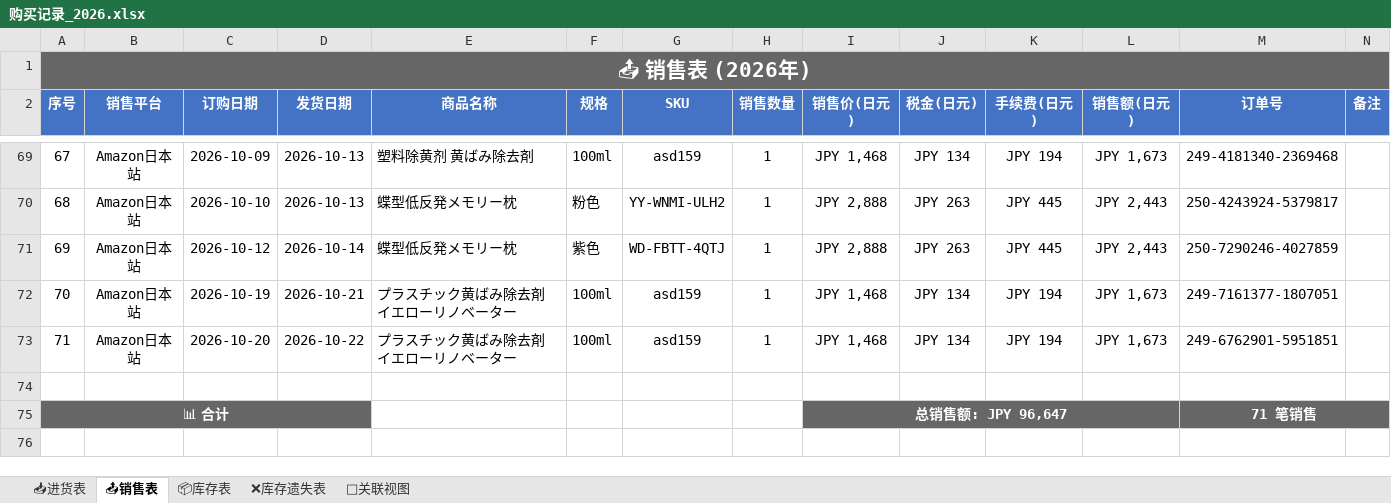
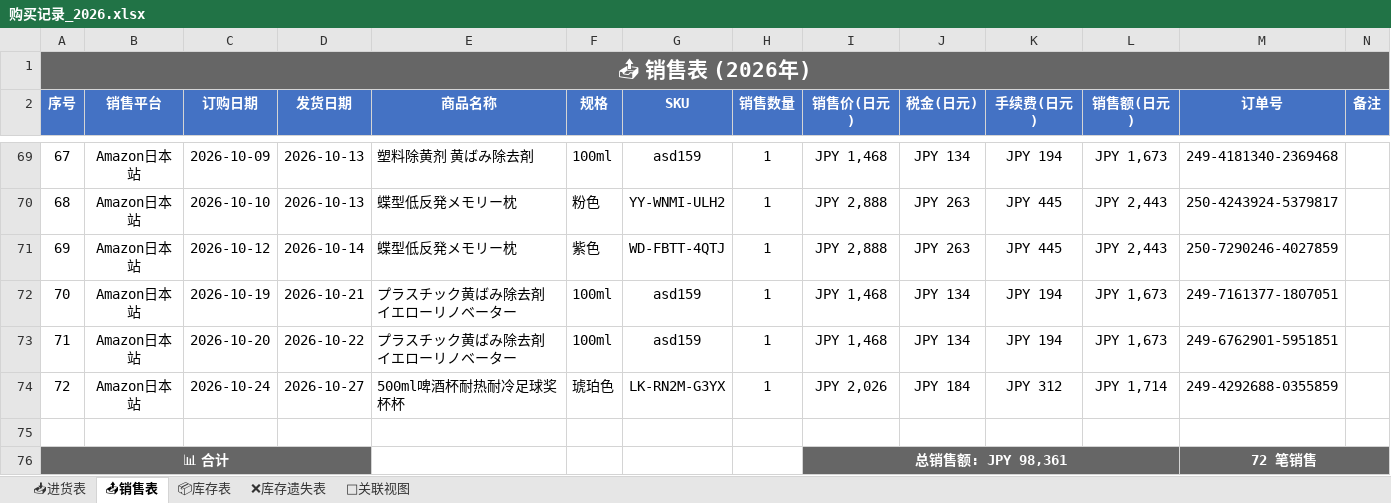
Before and after one commit to xiaoba1/amazon_record, an Excel workbook: 购买记录/归档表格/购买记录_2026.xlsx, sheet 📤销售表, drawn as a sheet; only a part is shown, gaps mark what is left out; values as stored, in another font and other column widths than the file's, no borders; removed rows and columns are numbered as before the commit, all else as after; the diff names each change by its address in the sheet, - before the commit and + after, or states it on an @@ line.

```diff
--- a/购买记录/归档表格/购买记录_2026.xlsx (sheet 📤销售表)
+++ b/购买记录/归档表格/购买记录_2026.xlsx (sheet 📤销售表)
+row 74: 72 | Amazon日本站 | 2026-10-24 | 2026-10-27 | 500ml啤酒杯耐热耐冷足球奖杯杯 | 琥珀色 | LK-RN2M-G3YX | 1 | JPY 2,026 | JPY 184 | JPY 312 | JPY 1,714 | 249-4292688-0355859
-row 75: 📊 合计 |  |  |  |  |  |  |  | 总销售额: JPY 96,647 |  |  |  | 71 笔销售
+row 76: 📊 合计 |  |  |  |  |  |  |  | 总销售额: JPY 98,361 |  |  |  | 72 笔销售
```
Also changed, not shown: sheet 📥进货表, sheet 🔗关联视图, sheet 📦库存表, 1 other file.
